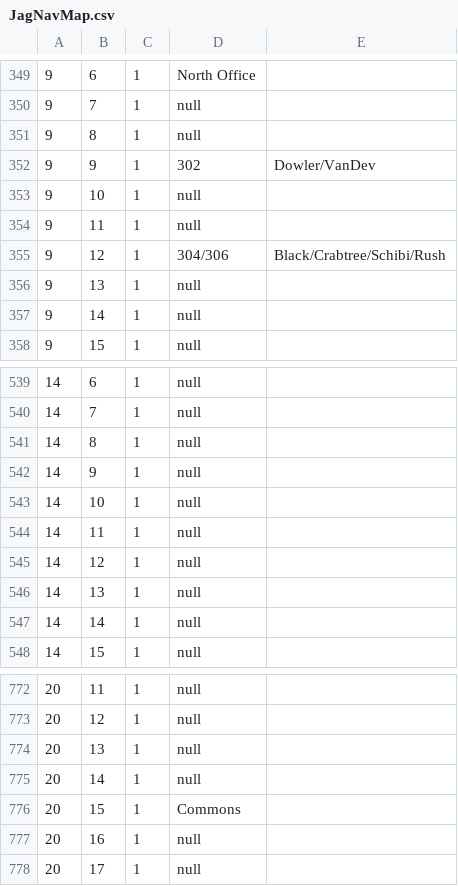
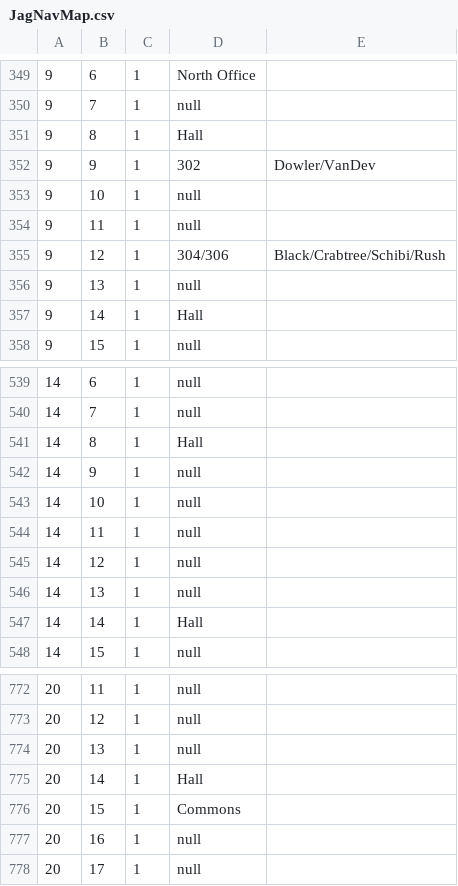
Before and after one commit to JMassey1/NavigationApplication, a CSV file: app/src/main/assets/JagNavMap.csv, drawn as a sheet; only a part is shown, gaps mark what is left out; the diff covers the shown part only.

```diff
--- a/app/src/main/assets/JagNavMap.csv
+++ b/app/src/main/assets/JagNavMap.csv
@@ -350,3 +350,3 @@
 9,7,1,null,
-9,8,1,null,
+9,8,1,Hall,
 9,9,1,302,Dowler/VanDev
@@ -356,3 +356,3 @@
 9,13,1,null,
-9,14,1,null,
+9,14,1,Hall,
 9,15,1,null,
@@ -540,3 +540,3 @@
 14,7,1,null,
-14,8,1,null,
+14,8,1,Hall,
 14,9,1,null,
@@ -546,3 +546,3 @@
 14,13,1,null,
-14,14,1,null,
+14,14,1,Hall,
 14,15,1,null,
@@ -774,3 +774,3 @@
 20,13,1,null,
-20,14,1,null,
+20,14,1,Hall,
 20,15,1,Commons,
```
Also changed, not shown: 21 edited cells elsewhere in this file, 3 other files.
